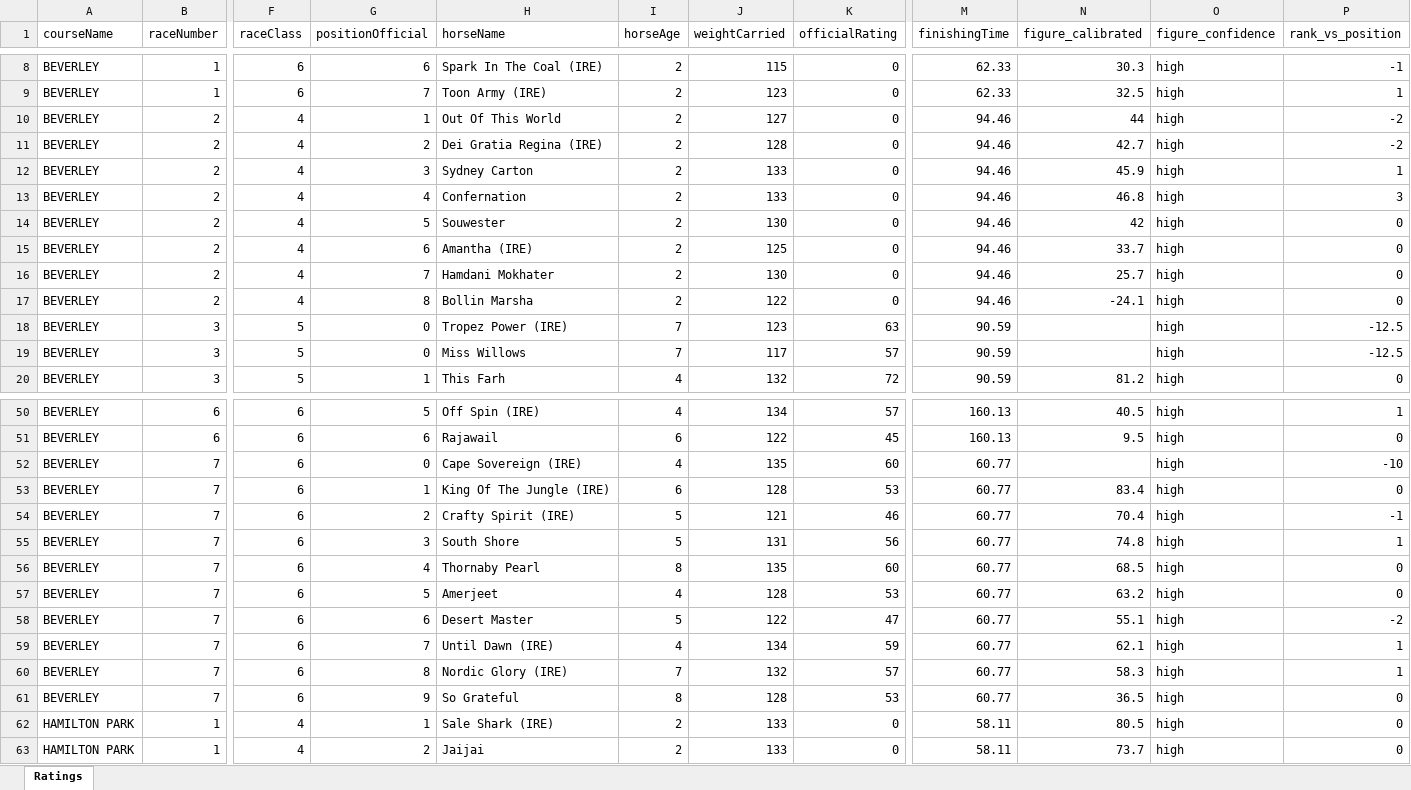
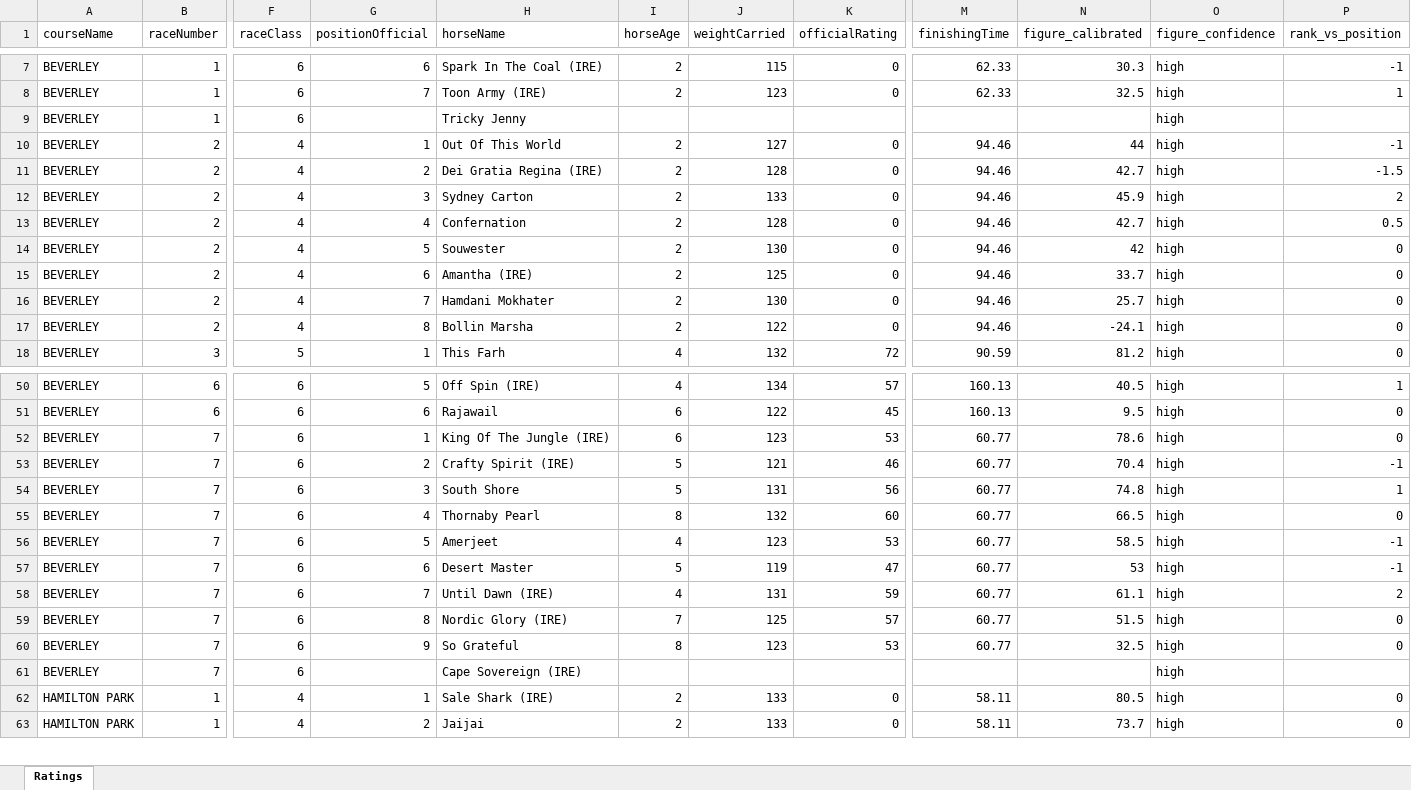
Before and after one commit to tomwilson41986/racing-speed-figures, an Excel workbook: output/daily_ratings/uk_ratings_2026-05-27.xlsx, sheet Ratings, drawn as a sheet; only a part is shown, gaps mark what is left out; values as stored, in another font and other column widths than the file's, no borders; removed rows and columns are numbered as before the commit, all else as after; rows hold the shown columns only; the diff covers the shown part only; the diff names each change by its address in the sheet, - before the commit and + after, or states it on an @@ line.

```diff
--- a/output/daily_ratings/uk_ratings_2026-05-27.xlsx (sheet Ratings)
+++ b/output/daily_ratings/uk_ratings_2026-05-27.xlsx (sheet Ratings)
+row 9: BEVERLEY | 1 | 6 |  | Tricky Jenny |  |  |  |  |  | high
-P10 (rank_vs_position): -2
+P10 (rank_vs_position): -1
-P11 (rank_vs_position): -2
+P11 (rank_vs_position): -1.5
-P12 (rank_vs_position): 1
+P12 (rank_vs_position): 2
-J13 (weightCarried): 133
+J13 (weightCarried): 128
-N13 (figure_calibrated): 46.8
+N13 (figure_calibrated): 42.7
-P13 (rank_vs_position): 3
+P13 (rank_vs_position): 0.5
-row 18: BEVERLEY | 3 | 5 | 0 | Tropez Power (IRE) | 7 | 123 | 63 | 90.59 |  | high | -12.5
-row 19: BEVERLEY | 3 | 5 | 0 | Miss Willows | 7 | 117 | 57 | 90.59 |  | high | -12.5
-row 52: BEVERLEY | 7 | 6 | 0 | Cape Sovereign (IRE) | 4 | 135 | 60 | 60.77 |  | high | -10
-J52 (weightCarried): 128
+J52 (weightCarried): 123
-N52 (figure_calibrated): 83.4
+N52 (figure_calibrated): 78.6
-J55 (weightCarried): 135
+J55 (weightCarried): 132
-N55 (figure_calibrated): 68.5
+N55 (figure_calibrated): 66.5
-J56 (weightCarried): 128
+J56 (weightCarried): 123
-N56 (figure_calibrated): 63.2
+N56 (figure_calibrated): 58.5
-P56 (rank_vs_position): 0
+P56 (rank_vs_position): -1
-J57 (weightCarried): 122
+J57 (weightCarried): 119
-N57 (figure_calibrated): 55.1
+N57 (figure_calibrated): 53
-P57 (rank_vs_position): -2
+P57 (rank_vs_position): -1
-J58 (weightCarried): 134
+J58 (weightCarried): 131
-N58 (figure_calibrated): 62.1
+N58 (figure_calibrated): 61.1
-P58 (rank_vs_position): 1
+P58 (rank_vs_position): 2
-J59 (weightCarried): 132
+J59 (weightCarried): 125
-N59 (figure_calibrated): 58.3
+N59 (figure_calibrated): 51.5
-P59 (rank_vs_position): 1
+P59 (rank_vs_position): 0
-J60 (weightCarried): 128
+J60 (weightCarried): 123
-N60 (figure_calibrated): 36.5
+N60 (figure_calibrated): 32.5
+row 61: BEVERLEY | 7 | 6 |  | Cape Sovereign (IRE) |  |  |  |  |  | high
```
Also changed, not shown: 95 added rows, 3 removed rows and 23 edited cells elsewhere in this sheet, 3 other files.
